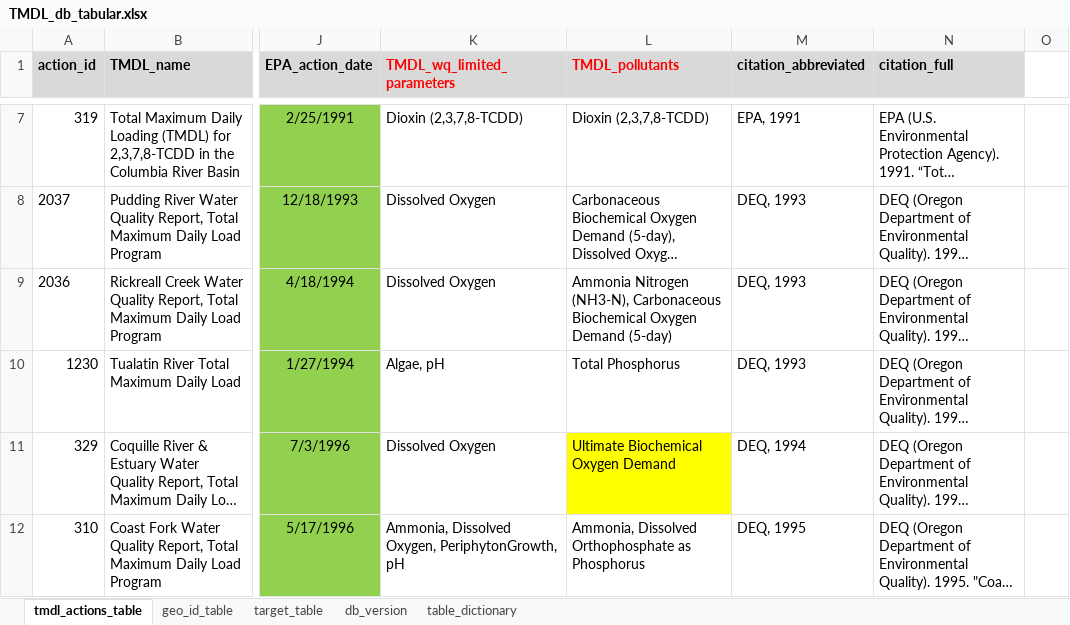
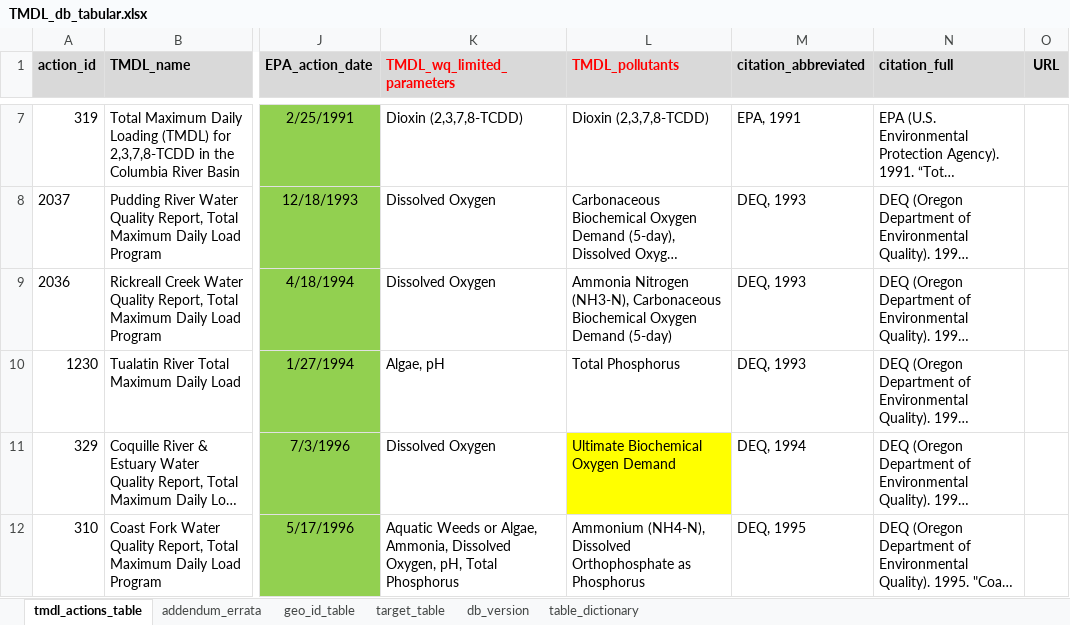
Before and after one commit to DEQrmichie/odeqtmdl, an Excel workbook: data_raw/TMDL_db_tabular.xlsx, sheet tmdl_actions_table, drawn as a sheet; only a part is shown, gaps mark what is left out; long unchanged cells end in …; values as stored, in another font and other column widths than the file's, no borders; the diff covers the shown part only; the diff names each change by its address in the sheet, - before the commit and + after, or states it on an @@ line.

```diff
--- a/data_raw/TMDL_db_tabular.xlsx (sheet tmdl_actions_table)
+++ b/data_raw/TMDL_db_tabular.xlsx (sheet tmdl_actions_table)
+sheet tab: addendum_errata
-O1: (empty)
+O1: URL
-O1 fill: none
+O1 fill: #D9D9D9
-K12 (TMDL_wq_limited_parameters): Ammonia, Dissolved Oxygen, PeriphytonGrowth, pH
+K12 (TMDL_wq_limited_parameters): Aquatic Weeds or Algae, Ammonia, Dissolved Oxygen, pH, Total Phosphorus
-L12 (TMDL_pollutants): Ammonia, Dissolved Orthophosphate…
+L12 (TMDL_pollutants): Ammonium (NH4-N), Dissolved Orthophosphate…
```
Also changed, not shown: 1 added row, 1 removed row and 2 edited cells elsewhere in this sheet, sheet target_table, sheet geo_id_table, sheet db_version, hidden cells.
